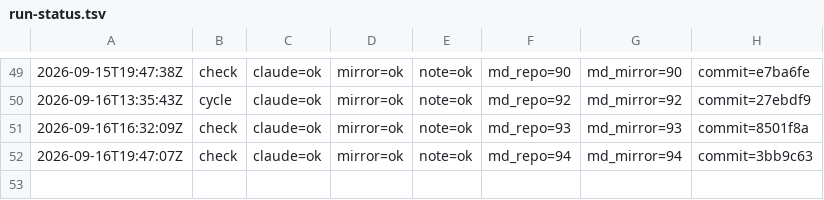
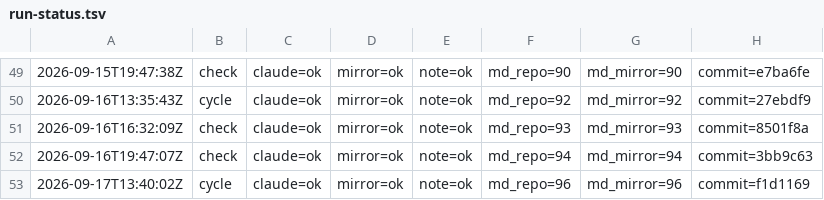
Before and after one commit to dovidlfeldman/awesome-systematic-trading, a TSV file: automation/run-status.tsv, drawn as a sheet; only a part is shown, gaps mark what is left out.

Commit message:
Run status: cycle claude=ok mirror=ok note=ok (96/96 md)

```diff
--- a/automation/run-status.tsv
+++ b/automation/run-status.tsv
@@ -52 +52,2 @@
 2026-09-16T19:47:07Z	check	claude=ok	mirror=ok	note=ok	md_repo=94	md_mirror=94	commit=3bb9c63
+2026-09-17T13:40:02Z	cycle	claude=ok	mirror=ok	note=ok	md_repo=96	md_mirror=96	commit=f1d1169
```
